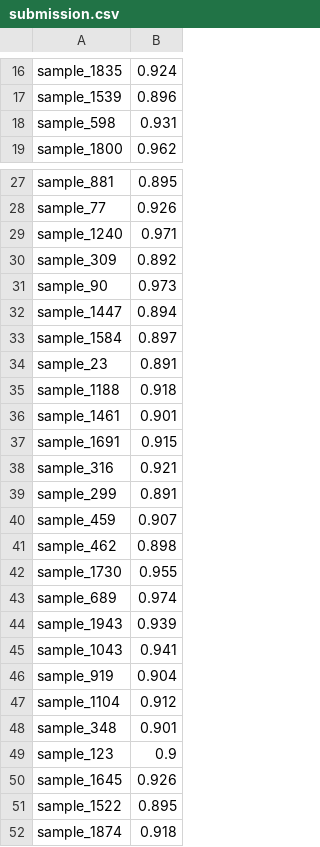
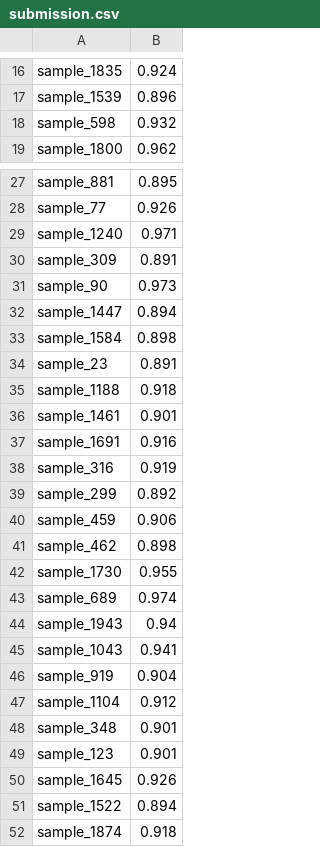
Before and after one commit to yarntime/machine-learning, a CSV file: tianchi/submission.csv, drawn as a sheet; only a part is shown, gaps mark what is left out; the diff covers the shown part only.

```diff
--- a/tianchi/submission.csv
+++ b/tianchi/submission.csv
@@ -17,3 +17,3 @@ sample_1835,0.924
 sample_1539,0.896
-sample_598,0.931
+sample_598,0.932
 sample_1800,0.962
@@ -29,6 +29,6 @@ sample_77,0.926
 sample_1240,0.971
-sample_309,0.892
+sample_309,0.891
 sample_90,0.973
 sample_1447,0.894
-sample_1584,0.897
+sample_1584,0.898
 sample_23,0.891
@@ -36,6 +36,6 @@ sample_1188,0.918
 sample_1461,0.901
-sample_1691,0.915
-sample_316,0.921
-sample_299,0.891
-sample_459,0.907
+sample_1691,0.916
+sample_316,0.919
+sample_299,0.892
+sample_459,0.906
 sample_462,0.898
@@ -43,3 +43,3 @@ sample_1730,0.955
 sample_689,0.974
-sample_1943,0.939
+sample_1943,0.94
 sample_1043,0.941
@@ -48,5 +48,5 @@ sample_1104,0.912
 sample_348,0.901
-sample_123,0.9
+sample_123,0.901
 sample_1645,0.926
-sample_1522,0.895
+sample_1522,0.894
 sample_1874,0.918
```
Also changed, not shown: 21 edited cells elsewhere in this file, 1 other file.
